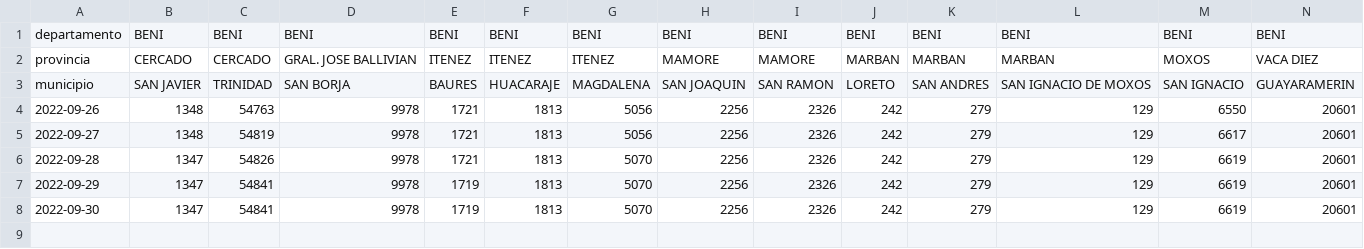
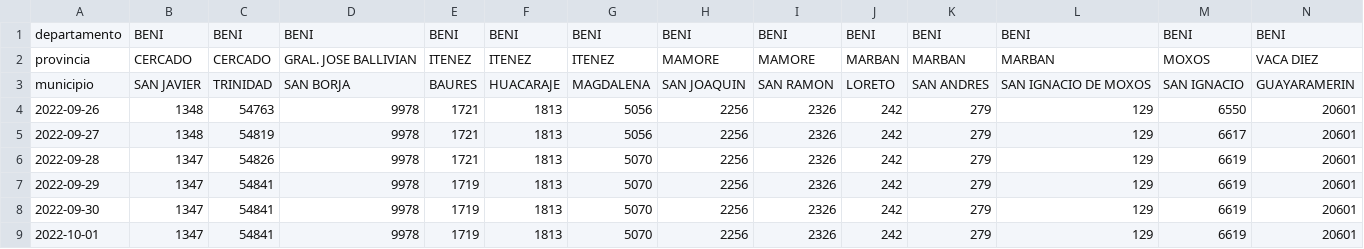
Before and after one commit to mauforonda/avance_censo, a CSV file: data/cartografia/diario.csv, drawn as a sheet; only a part is shown; rows hold the shown columns only; the diff names each change by its address in the sheet, - before the commit and + after, or states it on an @@ line.

```diff
--- a/data/cartografia/diario.csv
+++ b/data/cartografia/diario.csv
+row 9: 2022-10-01 | 1347 | 54841 | 9978 | 1719 | 1813 | 5070 | 2256 | 2326 | 242 | 279 | 129 | 6619 | 20601
```
Also changed, not shown: data/cartografia/estado.csv, data/cartografia/semanal.csv, 1 other file.
